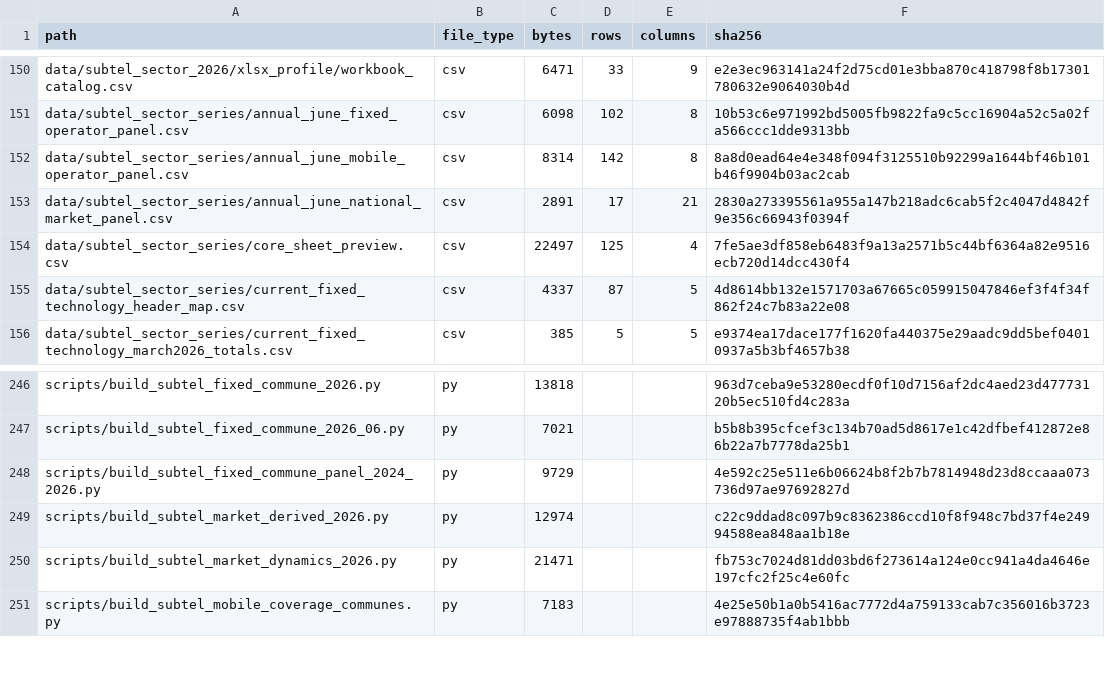
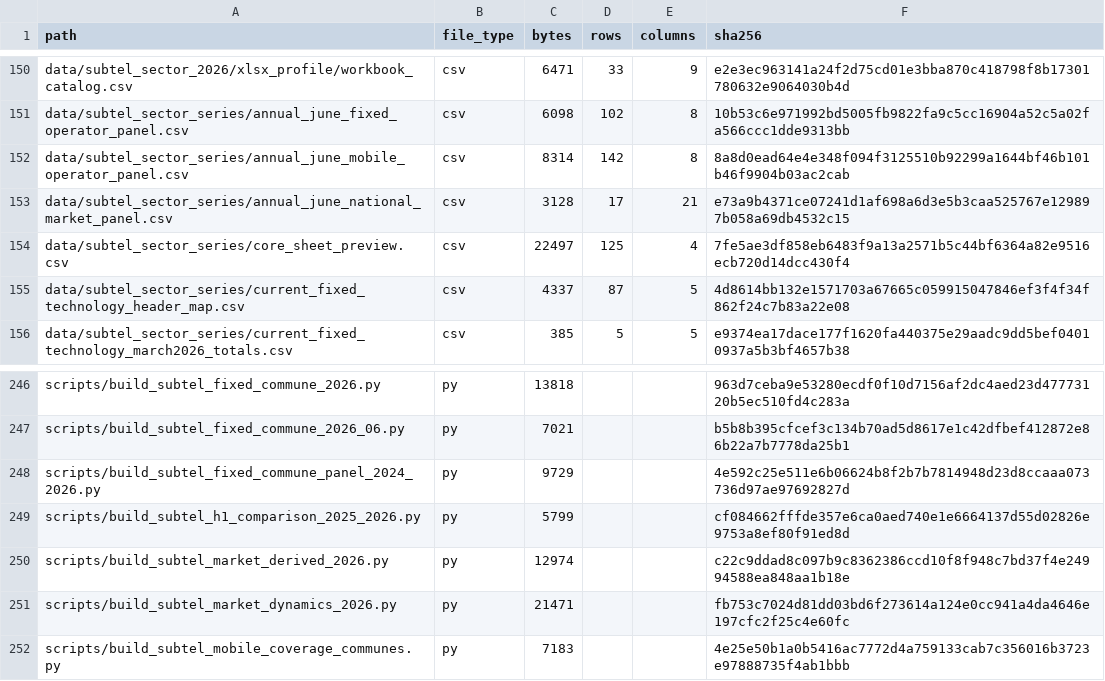
Before and after one commit to selguetagodoy/Chile-Digital-Inclusion, a CSV file: data/metadata/release_manifest.csv, drawn as a sheet; only a part is shown, gaps mark what is left out.

```diff
--- a/data/metadata/release_manifest.csv
+++ b/data/metadata/release_manifest.csv
@@ -152,3 +152,3 @@ data/subtel_sector_series/annual_june_fixed_operator_panel.csv,csv,6098,102,8,10
 data/subtel_sector_series/annual_june_mobile_operator_panel.csv,csv,8314,142,8,8a8d0ead64e4e348f094f3125510b92299a1644bf46b101b46f9904b03ac2cab
-data/subtel_sector_series/annual_june_national_market_panel.csv,csv,2891,17,21,2830a273395561a955a147b218adc6cab5f2c4047d4842f9e356c66943f0394f
+data/subtel_sector_series/annual_june_national_market_panel.csv,csv,3128,17,21,e73a9b4371ce07241d1af698a6d3e5b3caa525767e129897b058a69db4532c15
 data/subtel_sector_series/core_sheet_preview.csv,csv,22497,125,4,7fe5ae3df858eb6483f9a13a2571b5c44bf6364a82e9516ecb720d14dcc430f4
@@ -248,2 +248,3 @@ scripts/build_subtel_fixed_commune_2026_06.py,py,7021,,,b5b8b395cfcef3c134b70ad5
 scripts/build_subtel_fixed_commune_panel_2024_2026.py,py,9729,,,4e592c25e511e6b06624b8f2b7b7814948d23d8ccaaa073736d97ae97692827d
+scripts/build_subtel_h1_comparison_2025_2026.py,py,5799,,,cf084662fffde357e6ca0aed740e1e6664137d55d02826e9753a8ef80f91ed8d
 scripts/build_subtel_market_derived_2026.py,py,12974,,,c22c9ddad8c097b9c8362386ccd10f8f948c7bd37f4e24994588ea848aa1b18e
```
